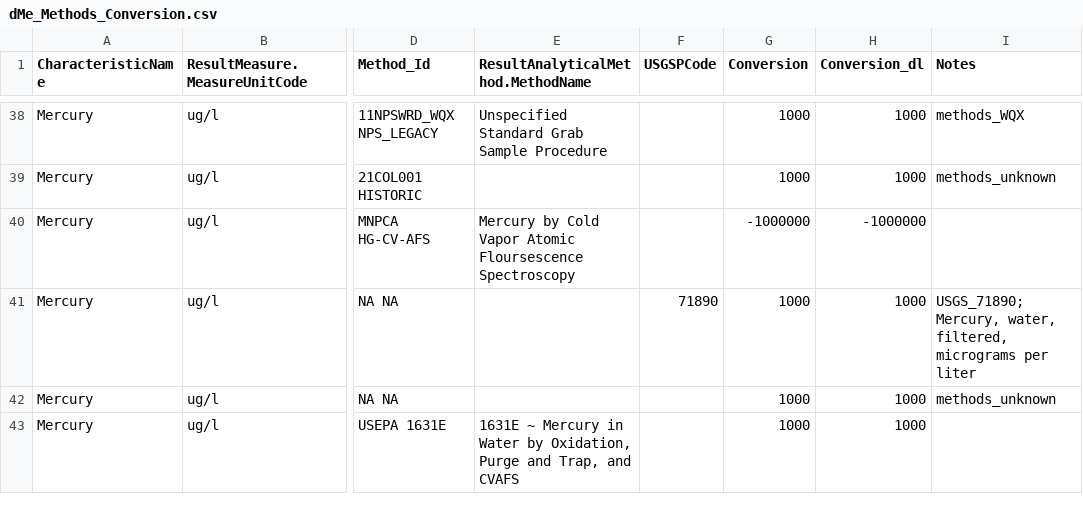
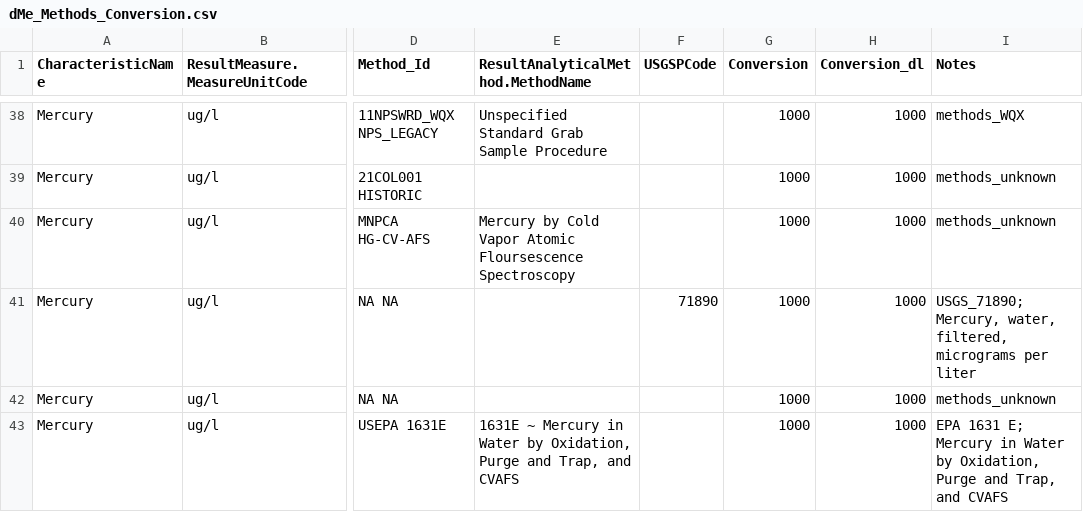
Before and after one commit to cont-limno/lagos_database, a CSV file: conversion_files/dMe_Methods_Conversion.csv, drawn as a sheet; only a part is shown, gaps mark what is left out; the diff covers the shown part only; the diff names each change by its address in the sheet, - before the commit and + after, or states it on an @@ line.

Commit message:
Update dMe_Methods_Conversion.csv
Tidy up

```diff
--- a/conversion_files/dMe_Methods_Conversion.csv
+++ b/conversion_files/dMe_Methods_Conversion.csv
-G40 (Conversion): -1000000
+G40 (Conversion): 1000
-H40 (Conversion_dl): -1000000
+H40 (Conversion_dl): 1000
-I40 (Notes): (empty)
+I40 (Notes): methods_unknown
-I43 (Notes): (empty)
+I43 (Notes): EPA 1631 E; Mercury in Water by Oxidation, Purge and Trap, and CVAFS
```
Also changed, not shown: 4 edited cells elsewhere in this file.
